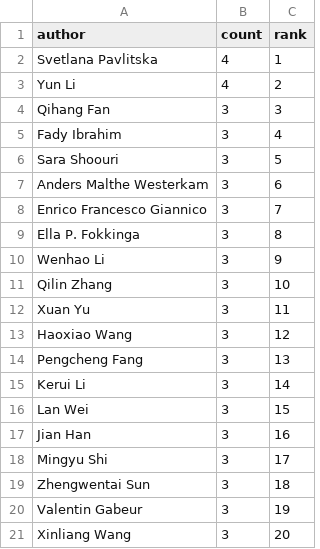
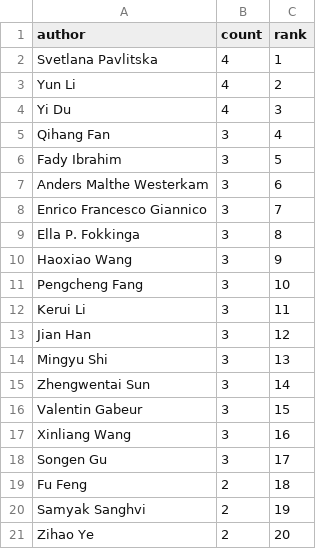
Before and after one commit to isLinXu/paper-list, a CSV file: docs/analytics/data/top_authors_last_30d.csv, drawn as a sheet.

Commit message:
ci: build and commit analytics artifacts

```diff
--- a/docs/analytics/data/top_authors_last_30d.csv
+++ b/docs/analytics/data/top_authors_last_30d.csv
@@ -3,5 +3,5 @@ Svetlana Pavlitska,4,1
 Yun Li,4,2
-Qihang Fan,3,3
-Fady Ibrahim,3,4
-Sara Shoouri,3,5
+Yi Du,4,3
+Qihang Fan,3,4
+Fady Ibrahim,3,5
 Anders Malthe Westerkam,3,6
@@ -9,13 +9,13 @@ Enrico Francesco Giannico,3,7
 Ella P. Fokkinga,3,8
-Wenhao Li,3,9
-Qilin Zhang,3,10
-Xuan Yu,3,11
-Haoxiao Wang,3,12
-Pengcheng Fang,3,13
-Kerui Li,3,14
-Lan Wei,3,15
-Jian Han,3,16
-Mingyu Shi,3,17
-Zhengwentai Sun,3,18
-Valentin Gabeur,3,19
-Xinliang Wang,3,20
+Haoxiao Wang,3,9
+Pengcheng Fang,3,10
+Kerui Li,3,11
+Jian Han,3,12
+Mingyu Shi,3,13
+Zhengwentai Sun,3,14
+Valentin Gabeur,3,15
+Xinliang Wang,3,16
+Songen Gu,3,17
+Fu Feng,2,18
+Samyak Sanghvi,2,19
+Zihao Ye,2,20
```
Also changed, not shown: docs/analytics/data/code_coverage_daily.csv, docs/analytics/data/code_coverage_monthly.csv, 43 other files.
